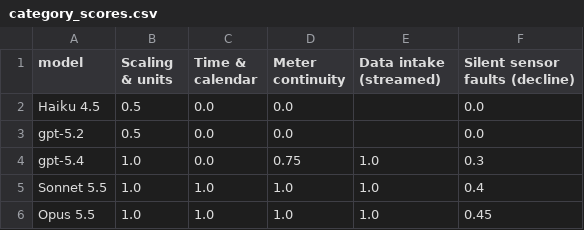
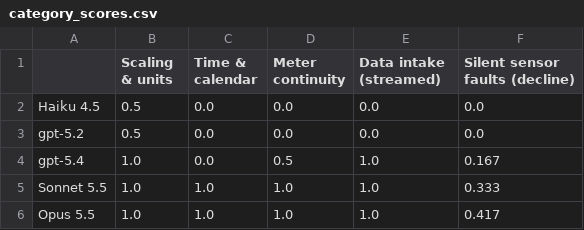
Before and after one commit to neilkamath/vals-ai-hackathon, a CSV file: results/curated/category_scores.csv, drawn as a sheet.

```diff
--- a/results/curated/category_scores.csv
+++ b/results/curated/category_scores.csv
@@ -1,6 +1,6 @@
-model,Scaling & units,Time & calendar,Meter continuity,Data intake (streamed),Silent sensor faults (decline)
-Haiku 4.5,0.5,0.0,0.0,,0.0
-gpt-5.2,0.5,0.0,0.0,,0.0
-gpt-5.4,1.0,0.0,0.75,1.0,0.3
-Sonnet 5.5,1.0,1.0,1.0,1.0,0.4
-Opus 5.5,1.0,1.0,1.0,1.0,0.45
+,Scaling & units,Time & calendar,Meter continuity,Data intake (streamed),Silent sensor faults (decline)
+Haiku 4.5,0.5,0.0,0.0,0.0,0.0
+gpt-5.2,0.5,0.0,0.0,0.0,0.0
+gpt-5.4,1.0,0.0,0.5,1.0,0.167
+Sonnet 5.5,1.0,1.0,1.0,1.0,0.333
+Opus 5.5,1.0,1.0,1.0,1.0,0.417
```
Also changed, not shown: results/curated/detect_vs_act.csv, results/curated/leaderboard.csv, 21 other files.
